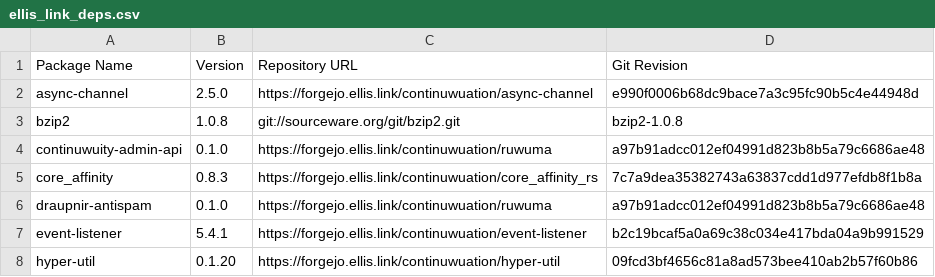
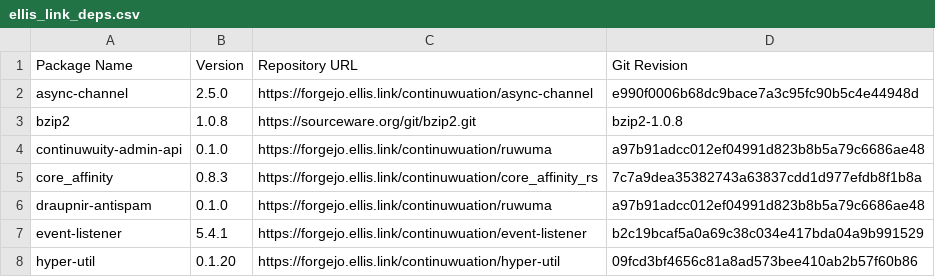
Before and after one commit to gamesguru/continuwuity, a CSV file: .github/ellis_link_deps.csv, drawn as a sheet; only a part is shown.

Commit message:
Apply suggestions from code review
Co-authored-by: cubic-dev-ai[bot] <191113872+cubic-dev-ai[bot]@users.noreply.github.com>

```diff
--- a/.github/ellis_link_deps.csv
+++ b/.github/ellis_link_deps.csv
@@ -2,3 +2,3 @@ Package Name,Version,Repository URL,Git Revision
 async-channel,2.5.0,https://forgejo.ellis.link/continuwuation/async-channel,e990f0006b68dc9bace7a3c95fc90b5c4e44948d
-bzip2,1.0.8,git://sourceware.org/git/bzip2.git,bzip2-1.0.8
+bzip2,1.0.8,https://sourceware.org/git/bzip2.git,bzip2-1.0.8
 continuwuity-admin-api,0.1.0,https://forgejo.ellis.link/continuwuation/ruwuma,a97b91adcc012ef04991d823b8b5a79c6686ae48
```
Also changed, not shown: 2 other files.
